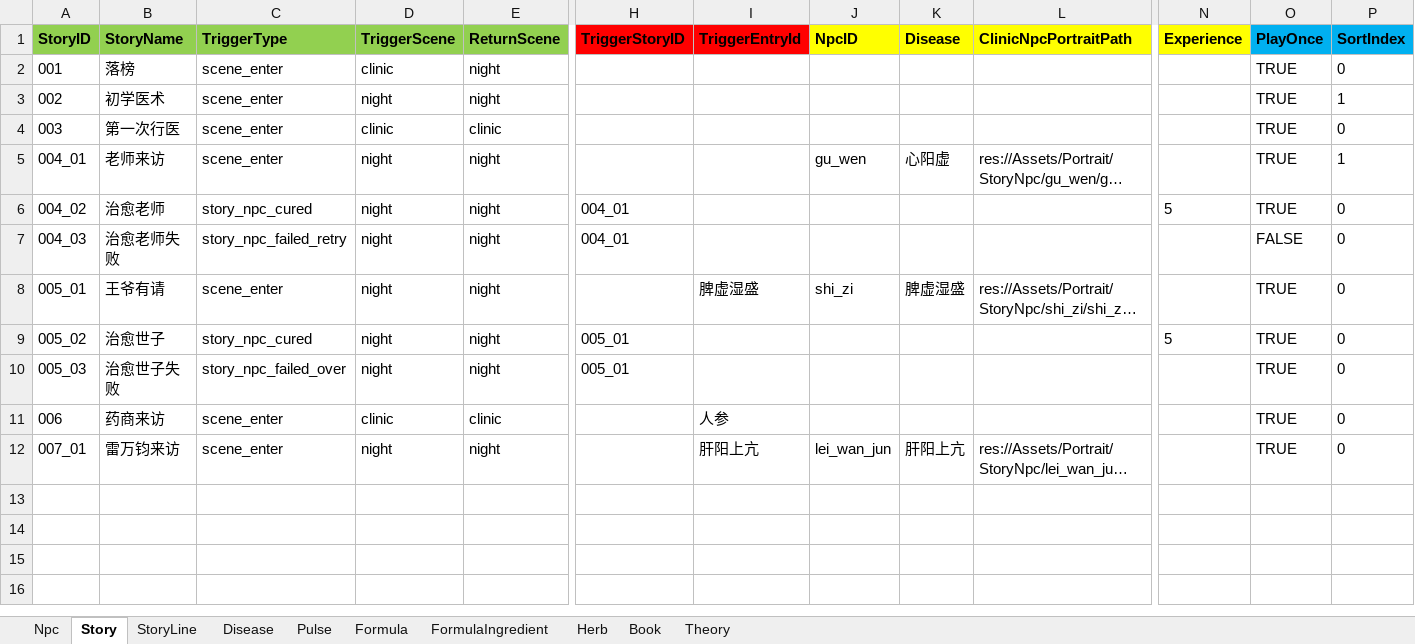
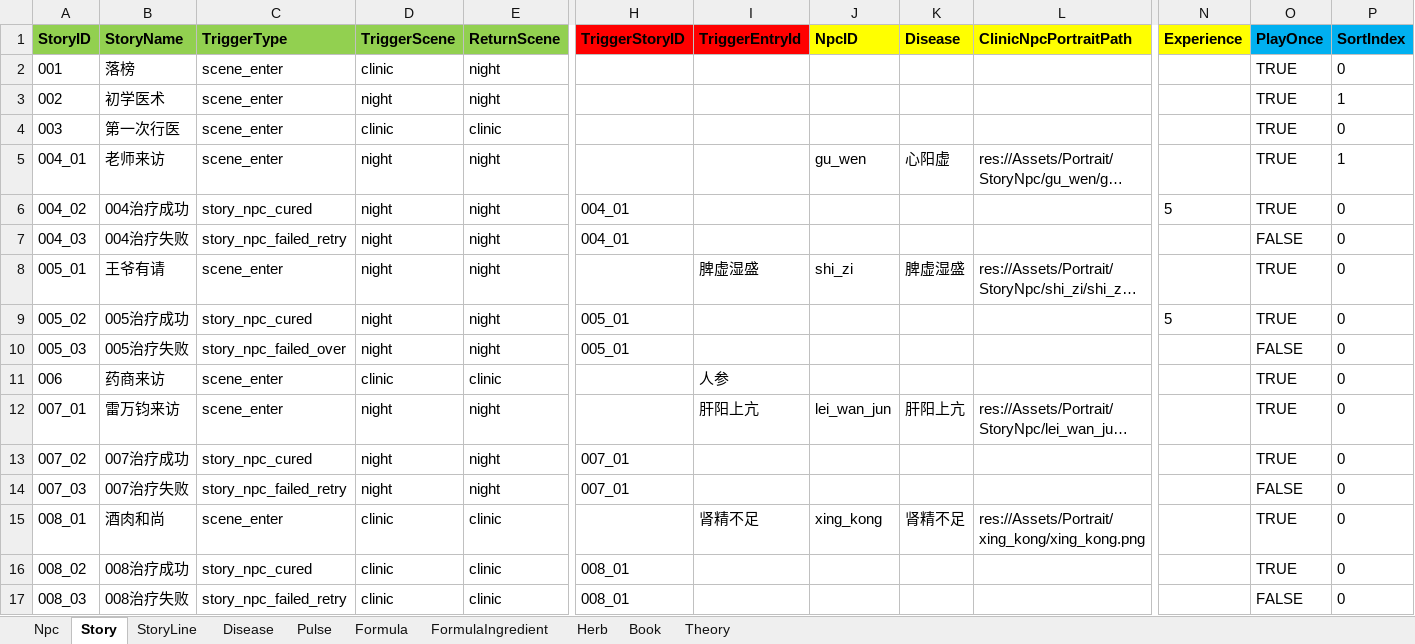
Before and after one commit to lqc19891229/Doctor, an Excel workbook: DataTables/Data.xlsx, sheet Story, drawn as a sheet; only a part is shown, gaps mark what is left out; long unchanged cells end in …; values as stored, in another font and other column widths than the file's, no borders; rows hold the shown columns only; the diff names each change by its address in the sheet, - before the commit and + after, or states it on an @@ line.

```diff
--- a/DataTables/Data.xlsx (sheet Story)
+++ b/DataTables/Data.xlsx (sheet Story)
-B6 (StoryName): 治愈老师
+B6 (StoryName): 004治疗成功
-B7 (StoryName): 治愈老师失败
+B7 (StoryName): 004治疗失败
-B9 (StoryName): 治愈世子
+B9 (StoryName): 005治疗成功
-B10 (StoryName): 治愈世子失败
+B10 (StoryName): 005治疗失败
-O10 (PlayOnce): TRUE
+O10 (PlayOnce): FALSE
+row 13: 007_02 | 007治疗成功 | story_npc_cured | night | night | 007_01 |  |  |  |  |  | TRUE | 0
+row 14: 007_03 | 007治疗失败 | story_npc_failed_retry | night | night | 007_01 |  |  |  |  |  | FALSE | 0
+row 15: 008_01 | 酒肉和尚 | scene_enter | clinic | clinic |  | 肾精不足 | xing_kong | 肾精不足 | res://Assets/Portrait/xing_kong/xing_kong.png |  | TRUE | 0
+row 16: 008_02 | 008治疗成功 | story_npc_cured | clinic | clinic | 008_01 |  |  |  |  |  | TRUE | 0
+row 17: 008_03 | 008治疗失败 | story_npc_failed_retry | clinic | clinic | 008_01 |  |  |  |  |  | FALSE | 0
```
Also changed, not shown: sheet StoryLine, sheet Npc, DataTables/Data.backup_before_detailtext_import.xlsx, DataTables/DetailText/剧情/006药商来访.xlsx, 42 other files.
